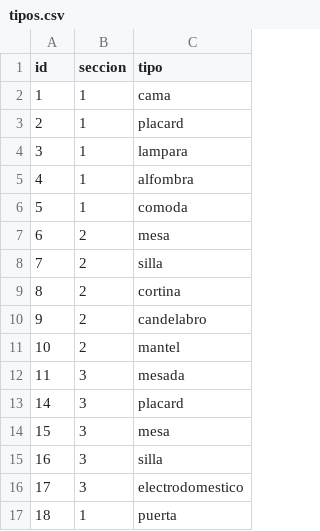
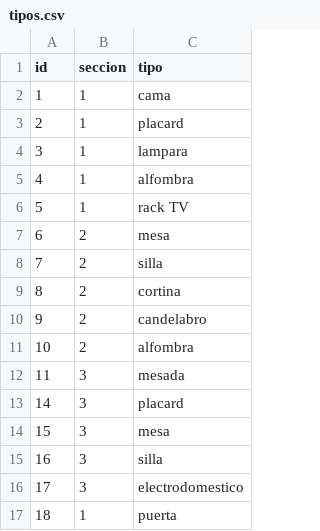
Before and after one commit to miguelm197/MercadoChino, a CSV file: datos/tipos.csv, drawn as a sheet.

```diff
--- a/datos/tipos.csv
+++ b/datos/tipos.csv
@@ -5,3 +5,3 @@ id;seccion;tipo
 4;1;alfombra
-5;1;comoda
+5;1;rack TV
 6;2;mesa
@@ -10,3 +10,3 @@ id;seccion;tipo
 9;2;candelabro
-10;2;mantel
+10;2;alfombra
 11;3;mesada
```
Also changed, not shown: datos/productos.csv, 39 other files.
